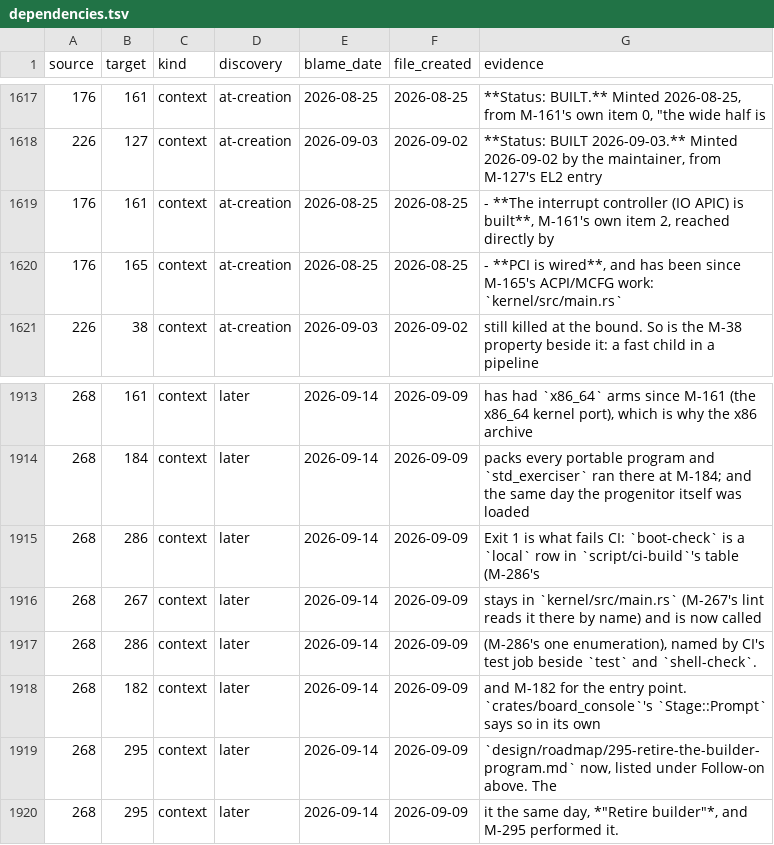
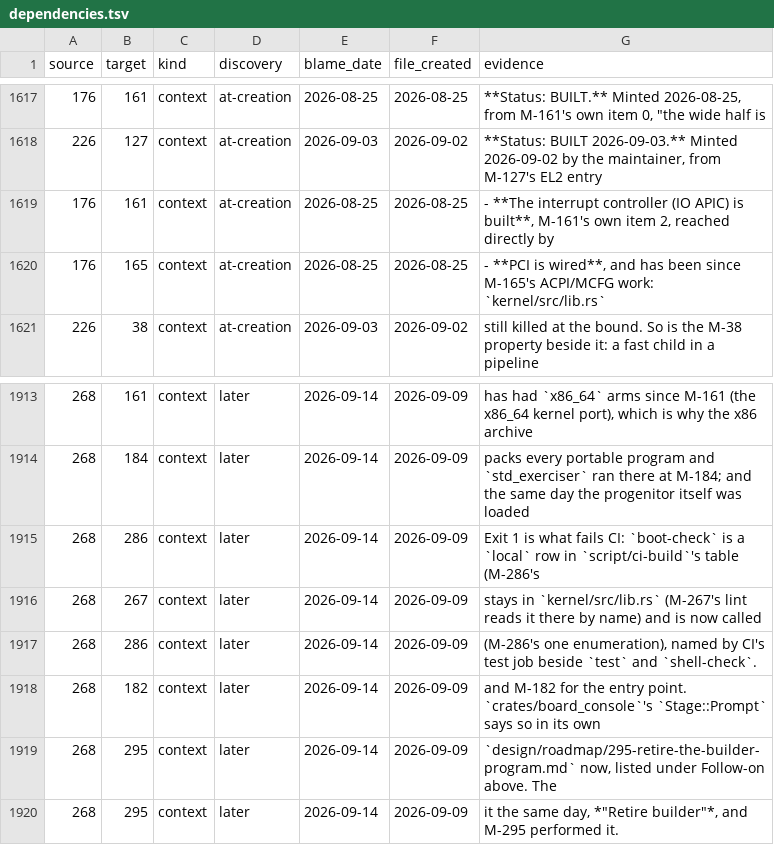
Before and after one commit to nifeos/record, a TSV file: notes/dependency-census/dependencies.tsv, drawn as a sheet; only a part is shown, gaps mark what is left out.

```diff
--- a/notes/dependency-census/dependencies.tsv
+++ b/notes/dependency-census/dependencies.tsv
@@ -1619,3 +1619,3 @@ source	target	kind	discovery	blame_date	file_created	evidence
 176	161	context	at-creation	2026-08-25	2026-08-25	- **The interrupt controller (IO APIC) is built**, M-161's own item 2, reached directly by
-176	165	context	at-creation	2026-08-25	2026-08-25	- **PCI is wired**, and has been since M-165's ACPI/MCFG work: `kernel/src/main.rs`
+176	165	context	at-creation	2026-08-25	2026-08-25	- **PCI is wired**, and has been since M-165's ACPI/MCFG work: `kernel/src/lib.rs`
 226	38	context	at-creation	2026-09-03	2026-09-02	still killed at the bound. So is the M-38 property beside it: a fast child in a pipeline
@@ -1915,3 +1915,3 @@ source	target	kind	discovery	blame_date	file_created	evidence
 268	286	context	later	2026-09-14	2026-09-09	Exit 1 is what fails CI: `boot-check` is a `local` row in `script/ci-build`'s table (M-286's
-268	267	context	later	2026-09-14	2026-09-09	   stays in `kernel/src/main.rs` (M-267's lint reads it there by name) and is now called
+268	267	context	later	2026-09-14	2026-09-09	   stays in `kernel/src/lib.rs` (M-267's lint reads it there by name) and is now called
 268	286	context	later	2026-09-14	2026-09-09	   (M-286's one enumeration), named by CI's test job beside `test` and `shell-check`.
```
